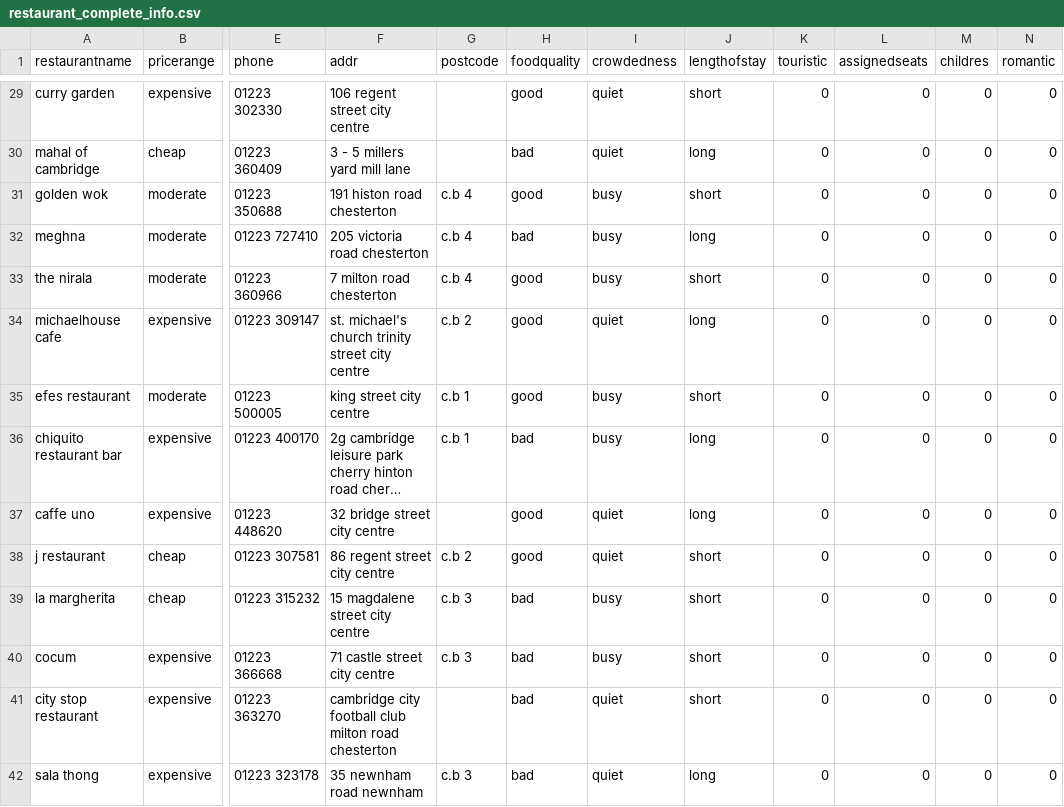
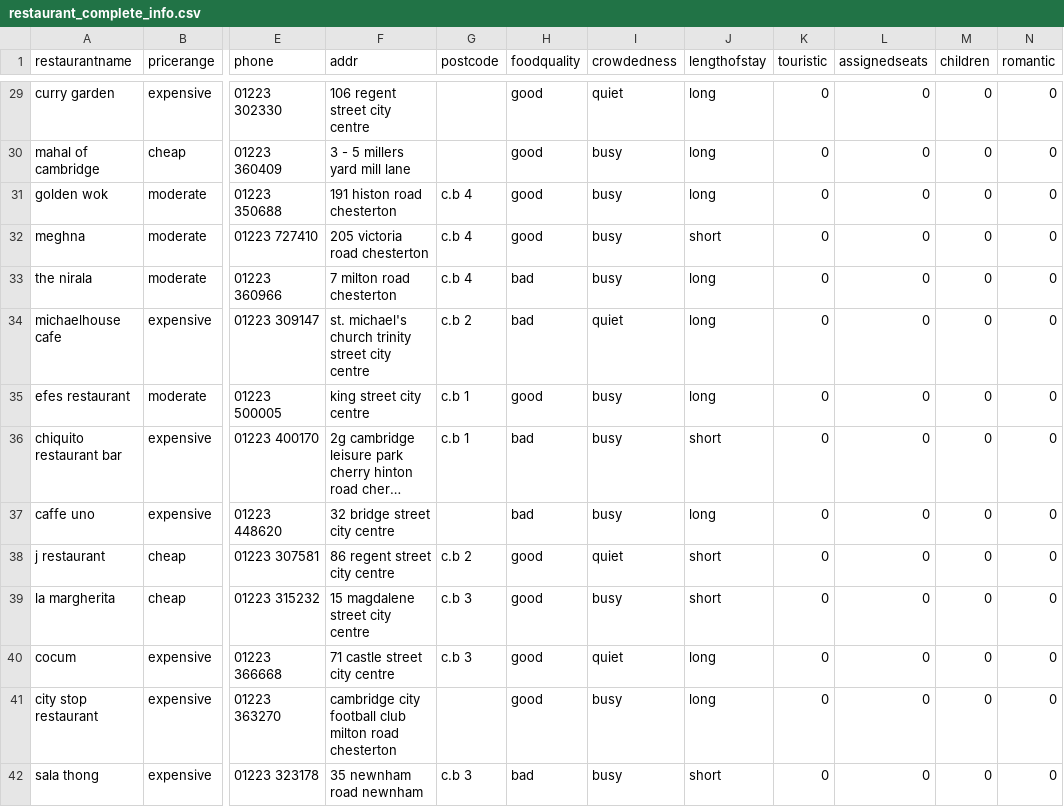
Before and after one commit to alexia-nt/Restaurant-Recommendations-Dialog-System, a CSV file: data/restaurant_complete_info.csv, drawn as a sheet; only a part is shown, gaps mark what is left out; long unchanged cells end in …; the diff covers the shown part only; the diff names each change by its address in the sheet, - before the commit and + after, or states it on an @@ line.

```diff
--- a/data/restaurant_complete_info.csv
+++ b/data/restaurant_complete_info.csv
-M1: childres
+M1: children
-J29 (lengthofstay): short
+J29 (lengthofstay): long
-H30 (foodquality): bad
+H30 (foodquality): good
-I30 (crowdedness): quiet
+I30 (crowdedness): busy
-J31 (lengthofstay): short
+J31 (lengthofstay): long
-H32 (foodquality): bad
+H32 (foodquality): good
-J32 (lengthofstay): long
+J32 (lengthofstay): short
-H33:H34 (foodquality): good
+H33:H34 (foodquality): bad
-J33 (lengthofstay): short
+J33 (lengthofstay): long
-J35 (lengthofstay): short
+J35 (lengthofstay): long
-J36 (lengthofstay): long
+J36 (lengthofstay): short
-H37 (foodquality): good
+H37 (foodquality): bad
-I37 (crowdedness): quiet
+I37 (crowdedness): busy
-H39:H41 (foodquality): bad
+H39:H41 (foodquality): good
-I40 (crowdedness): busy
+I40 (crowdedness): quiet
-J40:J41 (lengthofstay): short
+J40:J41 (lengthofstay): long
-I41:I42 (crowdedness): quiet
+I41:I42 (crowdedness): busy
-J42 (lengthofstay): long
+J42 (lengthofstay): short
```
Also changed, not shown: 134 edited cells elsewhere in this file, 1 other file.
